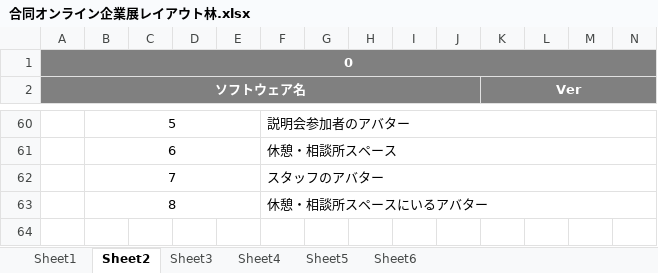
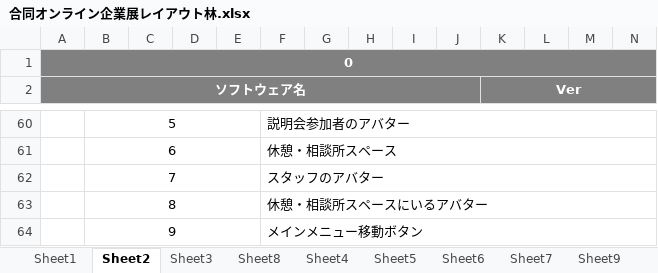
Before and after one commit to miyazaki026/git04, an Excel workbook: 合同オンライン企業展レイアウト林.xlsx, sheet Sheet2, drawn as a sheet; only a part is shown, gaps mark what is left out; values as stored, in another font and other column widths than the file's, no borders; charts and pictures not drawn; rows hold the shown columns only; the diff names each change by its address in the sheet, - before the commit and + after, or states it on an @@ line.

```diff
--- a/合同オンライン企業展レイアウト林.xlsx (sheet Sheet2)
+++ b/合同オンライン企業展レイアウト林.xlsx (sheet Sheet2)
+sheet tab: Sheet8
+sheet tab: Sheet7
+sheet tab: Sheet9
+row 64:  | 9 |  |  |  | メインメニュー移動ボタン
```
Also changed, not shown: sheet Sheet3, sheet Sheet1, sheet Sheet4, sheet Sheet6, sheet Sheet5, charts or pictures.
